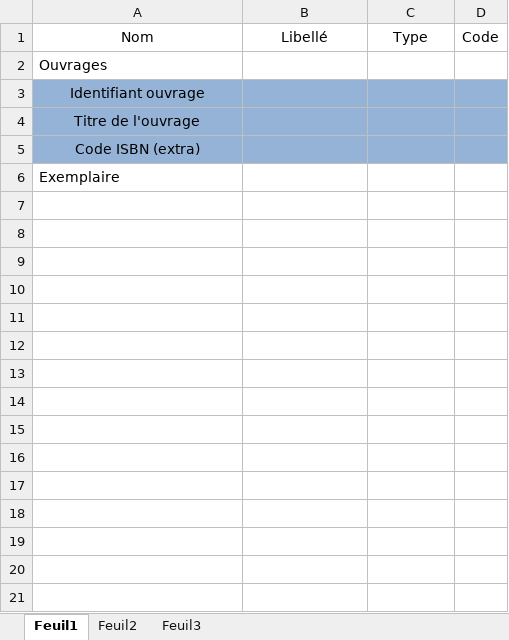
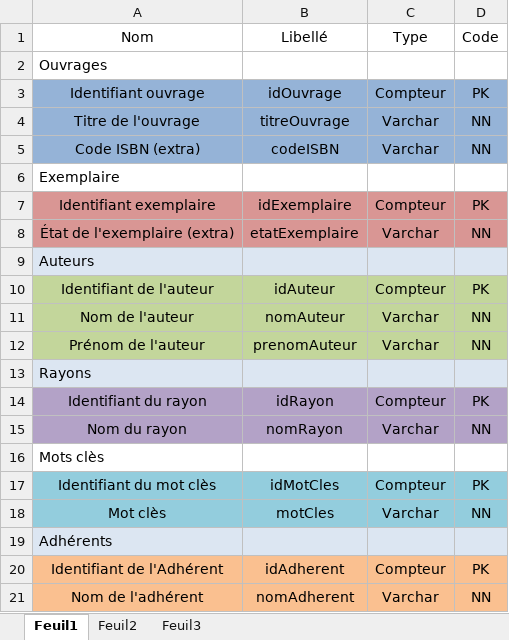
Before and after one commit to DelaliauxFlorent/AFPA_CDA, an Excel workbook: Exercices/01 - Concevoir une base de données/01 - Concevoir une base de données/00 - Entrainements/1 Exercices_Merise/04 - Bibliothèque/04 - Dictionnaire de Données.xlsx, sheet Feuil1, drawn as a sheet; only a part is shown; values as stored, in another font and other column widths than the file's, no borders; table styles not drawn; the diff covers the shown part only; the diff names each change by its address in the sheet, - before the commit and + after, or states it on an @@ line.

Commit message:
Ajout Dico de Données pour exos du jour

```diff
--- a/Exercices/01 - Concevoir une base de données/01 - Concevoir une base de données/00 - Entrainements/1 Exercices_Merise/04 - Bibliothèque/04 - Dictionnaire de Données.xlsx (sheet Feuil1)
+++ b/Exercices/01 - Concevoir une base de données/01 - Concevoir une base de données/00 - Entrainements/1 Exercices_Merise/04 - Bibliothèque/04 - Dictionnaire de Données.xlsx (sheet Feuil1)
-B3 (Libellé): (empty)
+B3 (Libellé): idOuvrage
-C3 (Type): (empty)
+C3 (Type): Compteur
-D3 (Code): (empty)
+D3 (Code): PK
-B4 (Libellé): (empty)
+B4 (Libellé): titreOuvrage
-C4:C5 (Type): (empty)
+C4:C5 (Type): Varchar
-D4:D5 (Code): (empty)
+D4:D5 (Code): NN
-B5 (Libellé): (empty)
+B5 (Libellé): codeISBN
+row 7: Identifiant exemplaire | idExemplaire | Compteur | PK
+row 8: État de l'exemplaire (extra) | etatExemplaire | Varchar | NN
+row 9: Auteurs
+row 10: Identifiant de l'auteur | idAuteur | Compteur | PK
+row 11: Nom de l'auteur | nomAuteur | Varchar | NN
+row 12: Prénom de l'auteur | prenomAuteur | Varchar | NN
+row 13: Rayons
+row 14: Identifiant du rayon | idRayon | Compteur | PK
+row 15: Nom du rayon | nomRayon | Varchar | NN
+row 16: Mots clès
+row 17: Identifiant du mot clès | idMotCles | Compteur | PK
+row 18: Mot clès | motCles | Varchar | NN
+row 19: Adhérents
+row 20: Identifiant de l'Adhérent | idAdherent | Compteur | PK
+row 21: Nom de l'adhérent | nomAdherent | Varchar | NN
```
Also changed, not shown: 12 added rows elsewhere in this sheet, 7 other files.
